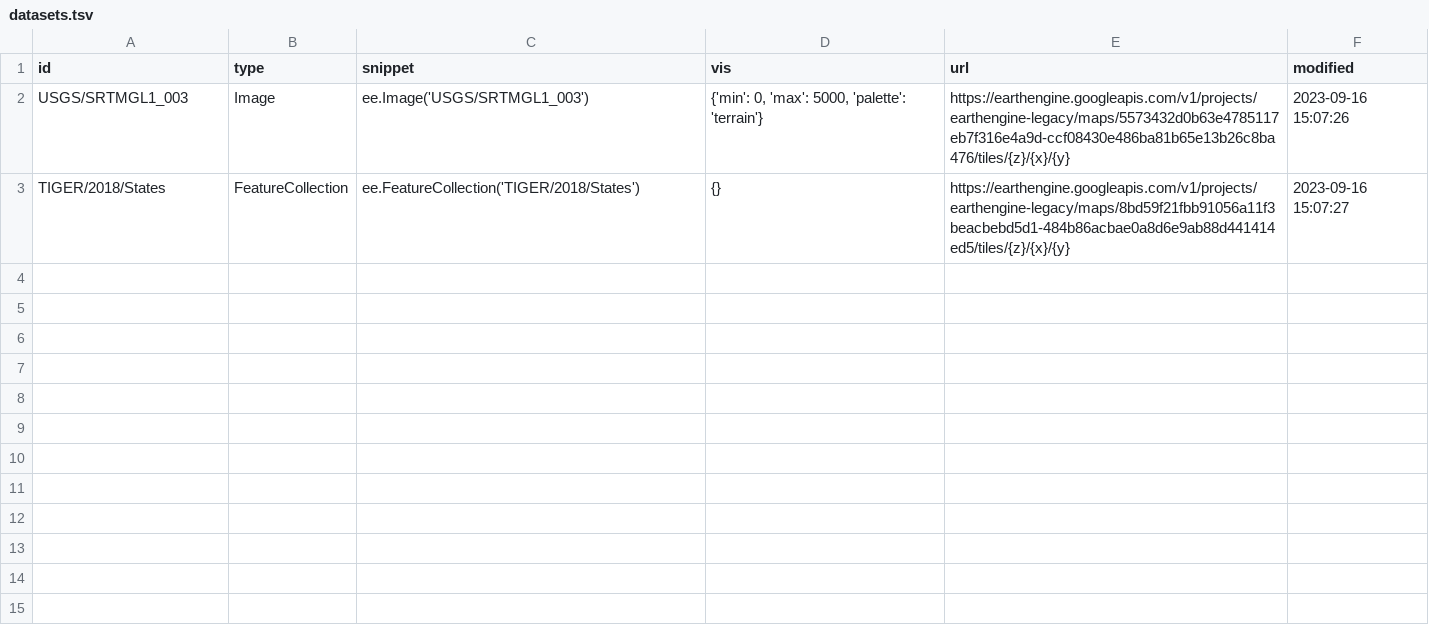
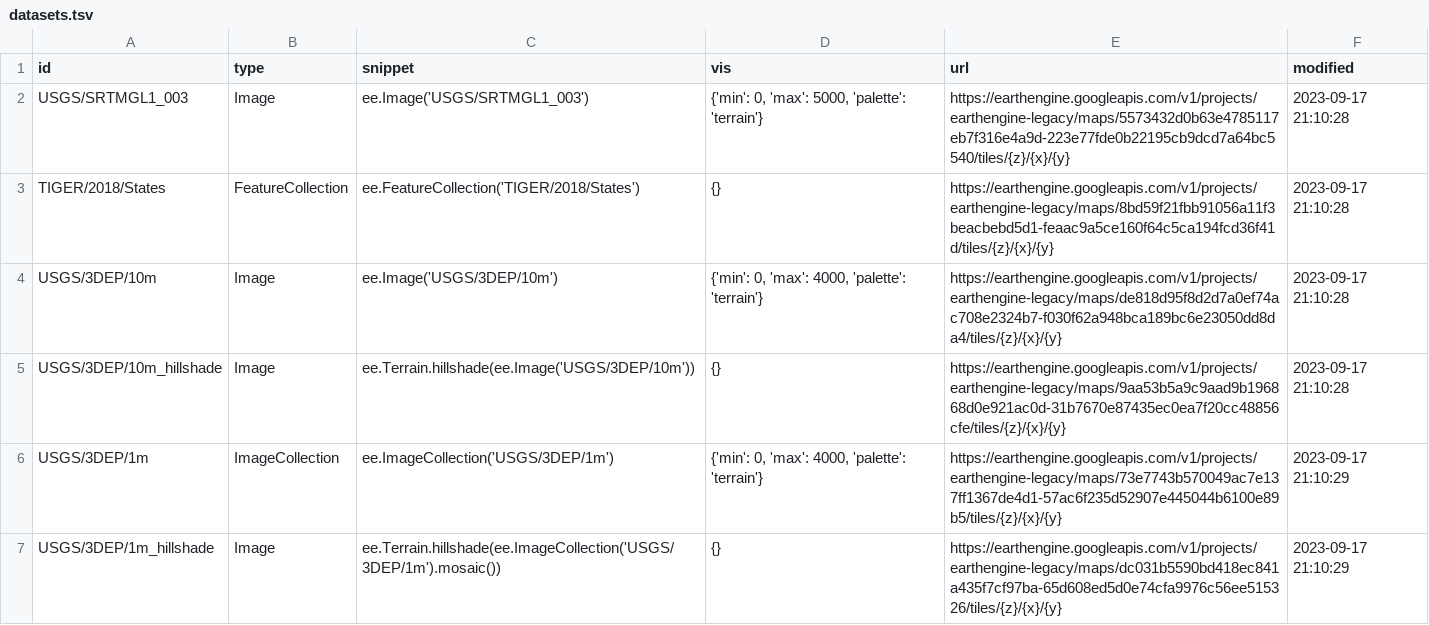
Before and after one commit to opengeos/ee-tile-layers, a TSV file: datasets.tsv, drawn as a sheet.

Commit message:
deploy: 6d43cea408fa6e2cb2b85afc23b9a890f2c6dee4

```diff
--- a/datasets.tsv
+++ b/datasets.tsv
@@ -1,3 +1,7 @@
 id	type	snippet	vis	url	modified
-USGS/SRTMGL1_003	Image	ee.Image('USGS/SRTMGL1_003')	{'min': 0, 'max': 5000, 'palette': 'terrain'}	https://earthengine.googleapis.com/v1/projects/earthengine-legacy/maps/5573432d0b63e4785117eb7f316e4a9d-ccf08430e486ba81b65e13b26c8ba476/tiles/{z}/{x}/{y}	2023-09-16 15:07:26
-TIGER/2018/States	FeatureCollection	ee.FeatureCollection('TIGER/2018/States')	{}	https://earthengine.googleapis.com/v1/projects/earthengine-legacy/maps/8bd59f21fbb91056a11f3beacbebd5d1-484b86acbae0a8d6e9ab88d441414ed5/tiles/{z}/{x}/{y}	2023-09-16 15:07:27
+USGS/SRTMGL1_003	Image	ee.Image('USGS/SRTMGL1_003')	{'min': 0, 'max': 5000, 'palette': 'terrain'}	https://earthengine.googleapis.com/v1/projects/earthengine-legacy/maps/5573432d0b63e4785117eb7f316e4a9d-223e77fde0b22195cb9dcd7a64bc5540/tiles/{z}/{x}/{y}	2023-09-17 21:10:28
+TIGER/2018/States	FeatureCollection	ee.FeatureCollection('TIGER/2018/States')	{}	https://earthengine.googleapis.com/v1/projects/earthengine-legacy/maps/8bd59f21fbb91056a11f3beacbebd5d1-feaac9a5ce160f64c5ca194fcd36f41d/tiles/{z}/{x}/{y}	2023-09-17 21:10:28
+USGS/3DEP/10m	Image	ee.Image('USGS/3DEP/10m')	{'min': 0, 'max': 4000, 'palette': 'terrain'}	https://earthengine.googleapis.com/v1/projects/earthengine-legacy/maps/de818d95f8d2d7a0ef74ac708e2324b7-f030f62a948bca189bc6e23050dd8da4/tiles/{z}/{x}/{y}	2023-09-17 21:10:28
+USGS/3DEP/10m_hillshade	Image	 ee.Terrain.hillshade(ee.Image('USGS/3DEP/10m'))	{}	https://earthengine.googleapis.com/v1/projects/earthengine-legacy/maps/9aa53b5a9c9aad9b196868d0e921ac0d-31b7670e87435ec0ea7f20cc48856cfe/tiles/{z}/{x}/{y}	2023-09-17 21:10:28
+USGS/3DEP/1m	ImageCollection	 ee.ImageCollection('USGS/3DEP/1m')	{'min': 0, 'max': 4000, 'palette': 'terrain'}	https://earthengine.googleapis.com/v1/projects/earthengine-legacy/maps/73e7743b570049ac7e137ff1367de4d1-57ac6f235d52907e445044b6100e89b5/tiles/{z}/{x}/{y}	2023-09-17 21:10:29
+USGS/3DEP/1m_hillshade	Image	 ee.Terrain.hillshade(ee.ImageCollection('USGS/3DEP/1m').mosaic())	{}	https://earthengine.googleapis.com/v1/projects/earthengine-legacy/maps/dc031b5590bd418ec841a435f7cf97ba-65d608ed5d0e74cfa9976c56ee515326/tiles/{z}/{x}/{y}	2023-09-17 21:10:29
```
